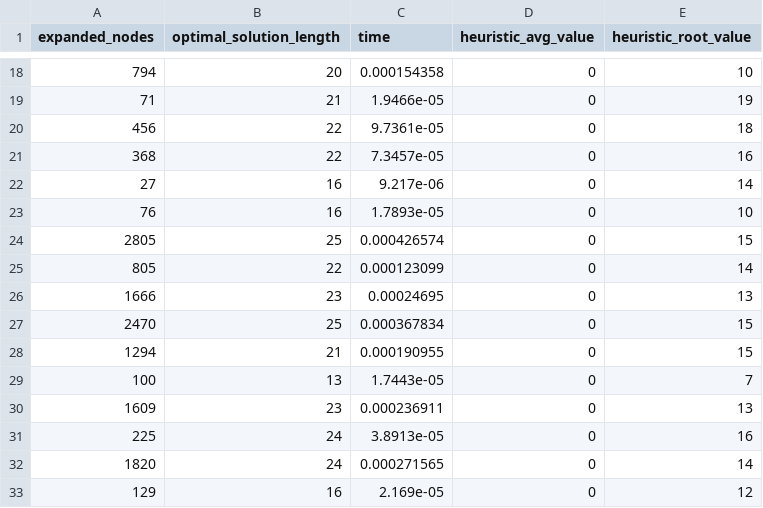
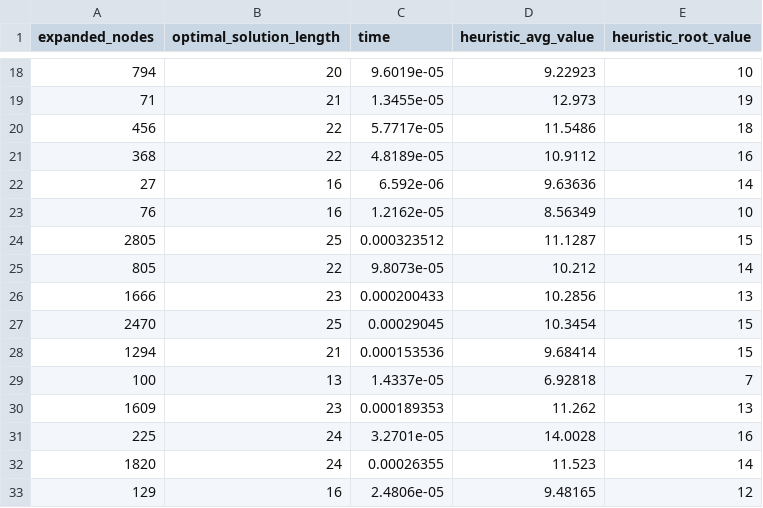
Before and after one commit to lucapcf/AI-Search-Algorithms-8puzzle, a CSV file: results/results_idastar_8.csv, drawn as a sheet; only a part is shown, gaps mark what is left out; the diff covers the shown part only.

```diff
--- a/results/results_idastar_8.csv
+++ b/results/results_idastar_8.csv
@@ -18,16 +18,16 @@ expanded_nodes,optimal_solution_length,time,heuristic_avg_value,heuristic_root_v
-794,20,0.000154358,0,10
-71,21,1.9466e-05,0,19
-456,22,9.7361e-05,0,18
-368,22,7.3457e-05,0,16
-27,16,9.217e-06,0,14
-76,16,1.7893e-05,0,10
-2805,25,0.000426574,0,15
-805,22,0.000123099,0,14
-1666,23,0.00024695,0,13
-2470,25,0.000367834,0,15
-1294,21,0.000190955,0,15
-100,13,1.7443e-05,0,7
-1609,23,0.000236911,0,13
-225,24,3.8913e-05,0,16
-1820,24,0.000271565,0,14
-129,16,2.169e-05,0,12
+794,20,9.6019e-05,9.22923,10
+71,21,1.3455e-05,12.973,19
+456,22,5.7717e-05,11.5486,18
+368,22,4.8189e-05,10.9112,16
+27,16,6.592e-06,9.63636,14
+76,16,1.2162e-05,8.56349,10
+2805,25,0.000323512,11.1287,15
+805,22,9.8073e-05,10.212,14
+1666,23,0.000200433,10.2856,13
+2470,25,0.00029045,10.3454,15
+1294,21,0.000153536,9.68414,15
+100,13,1.4337e-05,6.92818,7
+1609,23,0.000189353,11.262,13
+225,24,3.2701e-05,14.0028,16
+1820,24,0.00026355,11.523,14
+129,16,2.4806e-05,9.48165,12
```
Also changed, not shown: 168 edited cells elsewhere in this file, results/results_bfs_8.csv, results/results_gbfs_8.csv, 12 other files.
